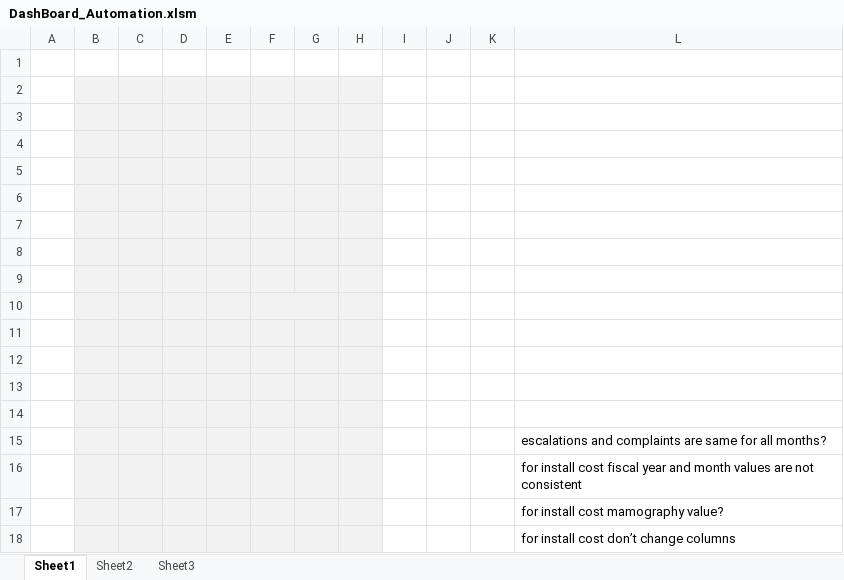
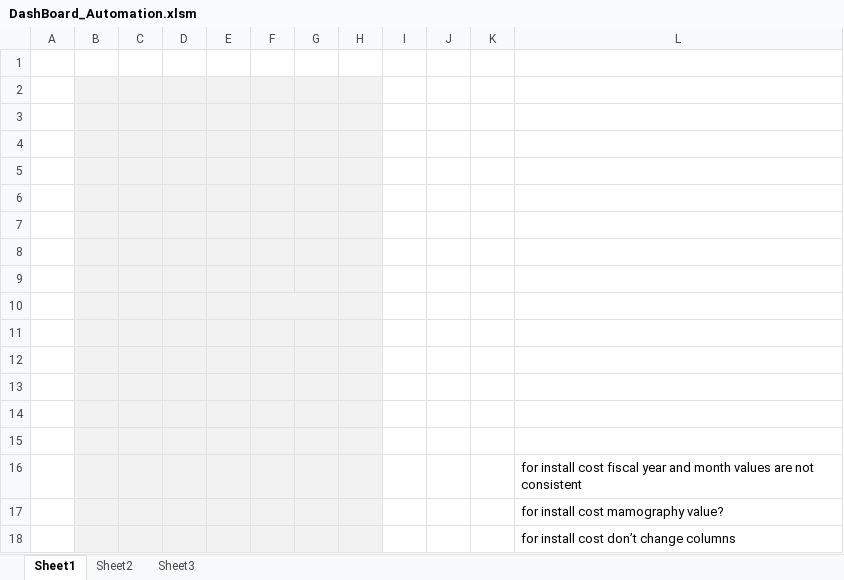
Before and after one commit to alokmodak/DashboardAutomation, an Excel workbook: DashBoard_Automation.xlsm, sheet Sheet1, drawn as a sheet; values as stored, in another font and other column widths than the file's, no borders; charts and pictures not drawn; the diff names each change by its address in the sheet, - before the commit and + after, or states it on an @@ line.

Commit message:
Dashboard Automation Update
#40 Help file to be added - Help File is updated for all input files and
their dependencies.

#39 Add CQ values to dashboard  - CQ values added for all product groups

#27 Evaluate if numbers values can be set to single decimal value -
Output file updated for decimal numbers.

#23 Change in input files required - Auto Show label updated for  ten
input files required.

```diff
--- a/DashBoard_Automation.xlsm (sheet Sheet1)
+++ b/DashBoard_Automation.xlsm (sheet Sheet1)
-L15: escalations and complaints are same for all months?
+L15: (empty)
```
Also changed, not shown: charts or pictures.
